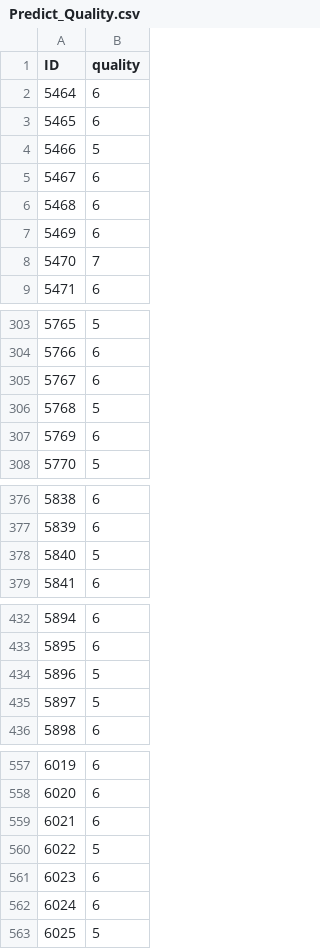
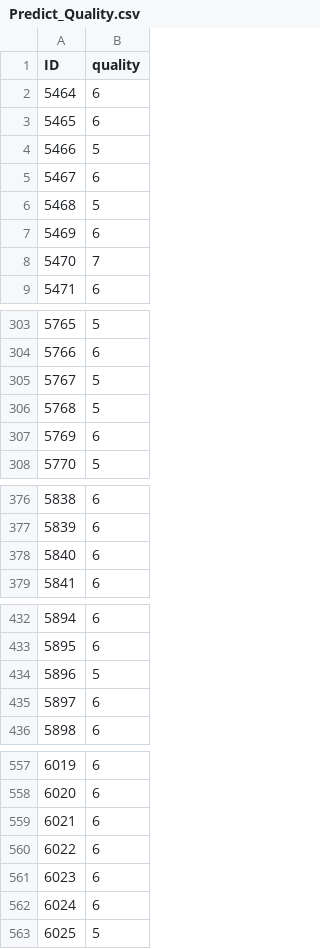
Before and after one commit to Jack-Korbitz/CASESTUDY2DDS, a CSV file: Predict_Quality.csv, drawn as a sheet; only a part is shown, gaps mark what is left out; the diff covers the shown part only.

```diff
--- a/Predict_Quality.csv
+++ b/Predict_Quality.csv
@@ -5,3 +5,3 @@
 5467,6
-5468,6
+5468,5
 5469,6
@@ -304,3 +304,3 @@
 5766,6
-5767,6
+5767,5
 5768,5
@@ -377,3 +377,3 @@
 5839,6
-5840,5
+5840,6
 5841,6
@@ -434,3 +434,3 @@
 5896,5
-5897,5
+5897,6
 5898,6
@@ -559,3 +559,3 @@
 6021,6
-6022,5
+6022,6
 6023,6
```
Also changed, not shown: 5 edited cells elsewhere in this file, 1 other file.
